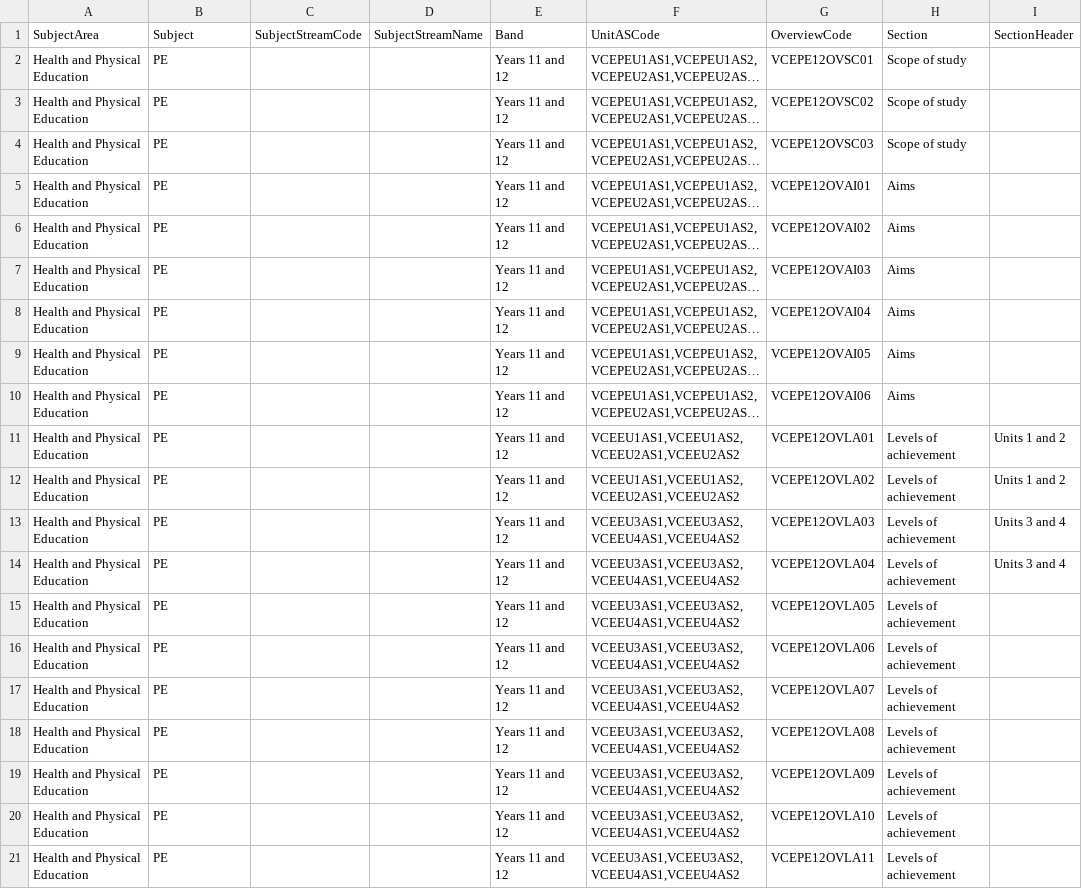
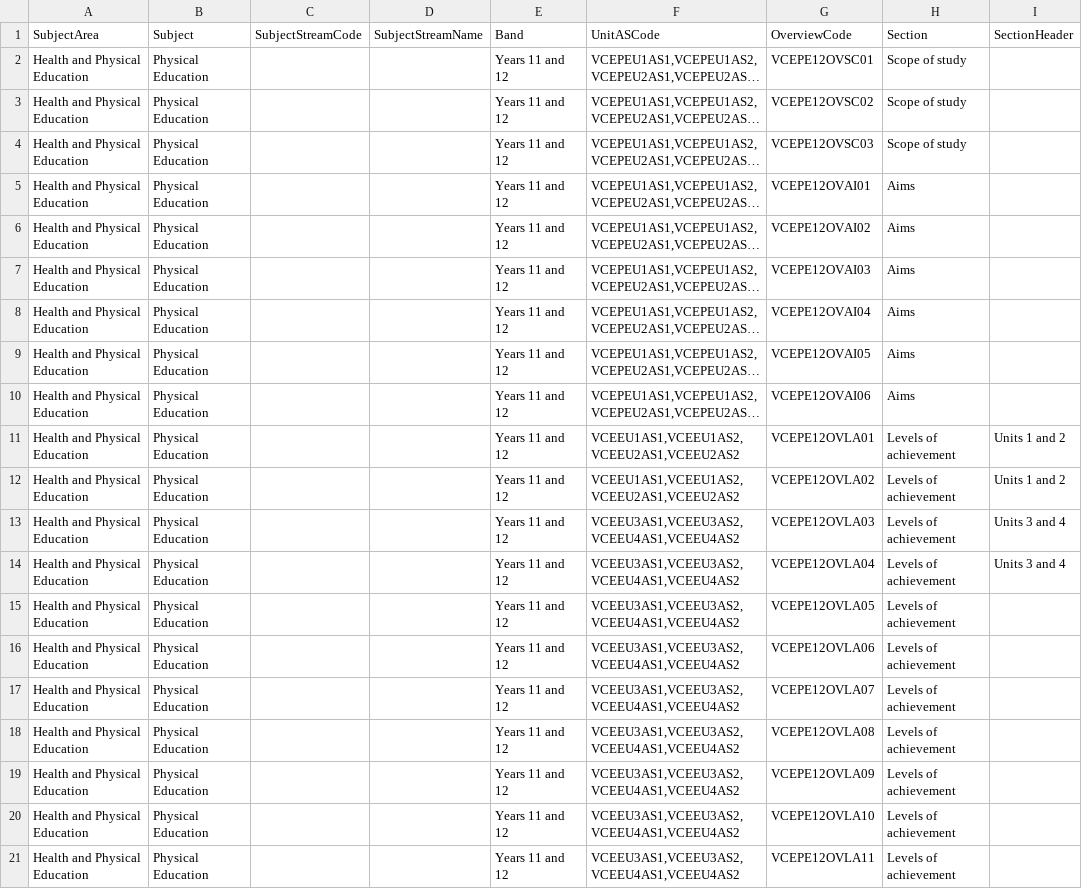
Before and after one commit to jannic-ai/vcaa-curriculum, a CSV file: VCE/Health and Physical Education/PE/CSV/vcaa_vce_sd_pe_curriculum-overview.csv, drawn as a sheet; only a part is shown; long unchanged cells end in …; the diff names each change by its address in the sheet, - before the commit and + after, or states it on an @@ line.

```diff
--- a/VCE/Health and Physical Education/PE/CSV/vcaa_vce_sd_pe_curriculum-overview.csv
+++ b/VCE/Health and Physical Education/PE/CSV/vcaa_vce_sd_pe_curriculum-overview.csv
-B2:B21 (Subject): PE
+B2:B21 (Subject): Physical Education
```
Also changed, not shown: VCE/Health and Physical Education/PE/CSV/vcaa_vce_sd_pe_curriculum-outcomes.csv, VCE/Health and Physical Education/PE/CSV/vcaa_vce_sd_pe_curriculum.csv, 5 other files.
